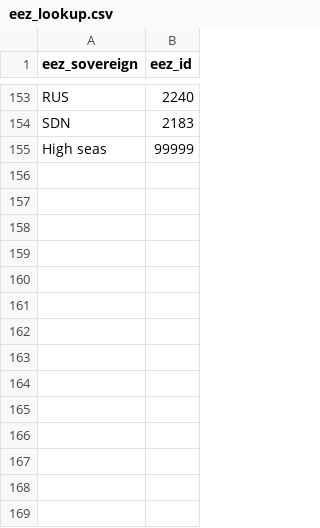
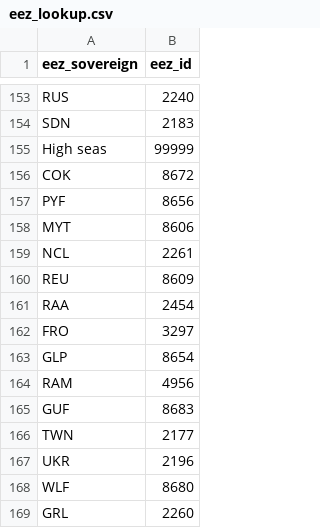
Before and after one commit to Global-Fishing-Effort/fishing_effort_spatial, a CSV file: data/model_features/deg_1_x_1/eez/eez_lookup.csv, drawn as a sheet; only a part is shown, gaps mark what is left out.

```diff
--- a/data/model_features/deg_1_x_1/eez/eez_lookup.csv
+++ b/data/model_features/deg_1_x_1/eez/eez_lookup.csv
@@ -155 +155,15 @@
 "High seas",99999
+"COK",8672
+"PYF",8656
+"MYT",8606
+"NCL",2261
+"REU",8609
+"RAA",2454
+"FRO",3297
+"GLP",8654
+"RAM",4956
+"GUF",8683
+"TWN",2177
+"UKR",2196
+"WLF",8680
+"GRL",2260
```
Also changed, not shown: data/model_features/deg_1_x_1/eez/eez.csv, data/model_features/world_bank_regions.csv, 42 other files.
